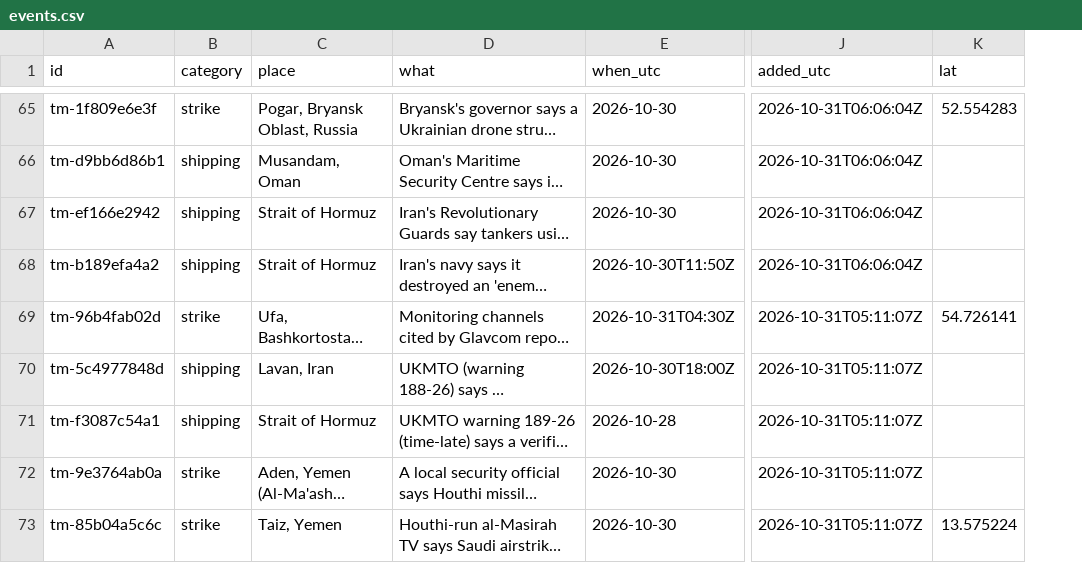
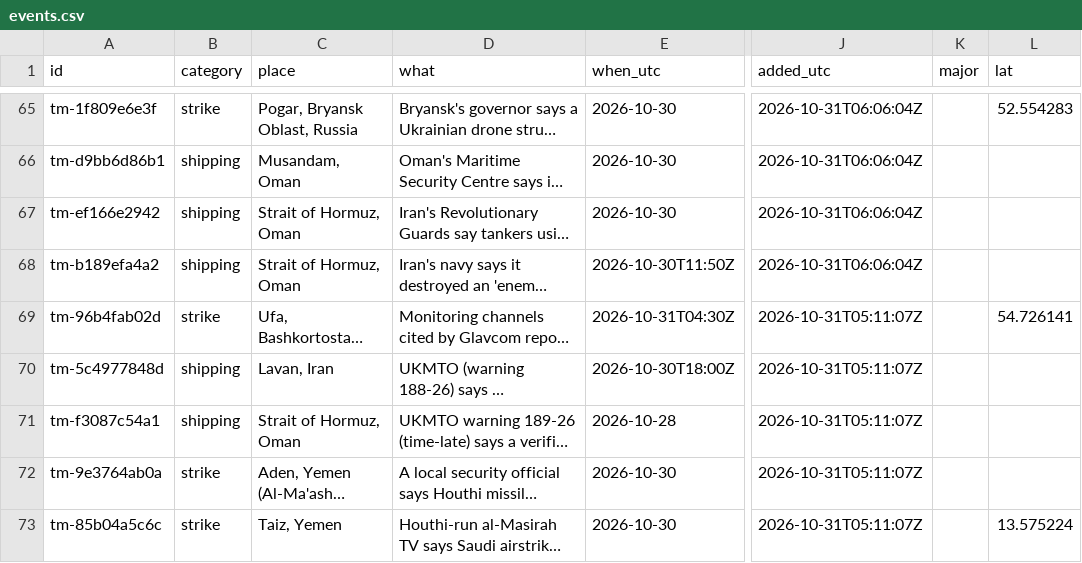
Before and after one commit to SimpleAdoptionRegistry/threat-map, a CSV file: events.csv, drawn as a sheet; only a part is shown, gaps mark what is left out; long unchanged cells end in …; the diff covers the shown part only; the diff names each change by its address in the sheet, - before the commit and + after, or states it on an @@ line.

```diff
--- a/events.csv
+++ b/events.csv
+column K (major), empty
-C67:C68 (place): Strait of Hormuz
+C67:C68 (place): Strait of Hormuz, Oman
-C71 (place): Strait of Hormuz
+C71 (place): Strait of Hormuz, Oman
```
Also changed, not shown: 30 edited cells elsewhere in this file, 3 other files.
